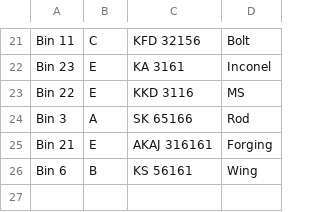
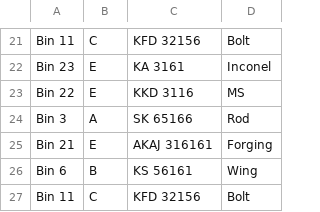
Before and after one commit to decisiontft/qr-code, a CSV file: data.csv, drawn as a sheet; only a part is shown, gaps mark what is left out.

Commit message:
Update file

```diff
--- a/data.csv
+++ b/data.csv
@@ -26 +26,2 @@ Bin 21,E,AKAJ 316161,Forging
 Bin 6,B,KS 56161,Wing
+Bin 11,C,KFD 32156,Bolt
```
